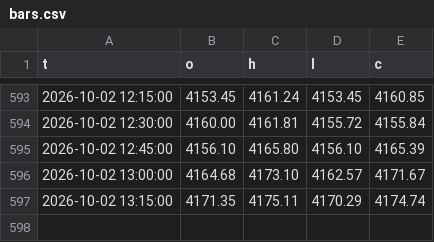
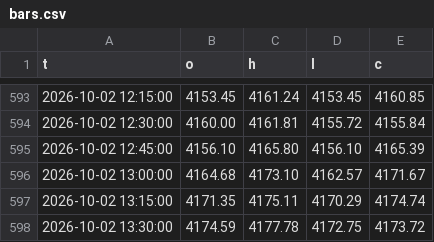
Before and after one commit to kureha722-arch/Signal-Gold, a CSV file: bars.csv, drawn as a sheet; only a part is shown, gaps mark what is left out.

Commit message:
state

```diff
--- a/bars.csv
+++ b/bars.csv
@@ -597 +597,2 @@ t,o,h,l,c
 2026-10-02 13:15:00,4171.35,4175.11,4170.29,4174.74
+2026-10-02 13:30:00,4174.59,4177.78,4172.75,4173.72
```
